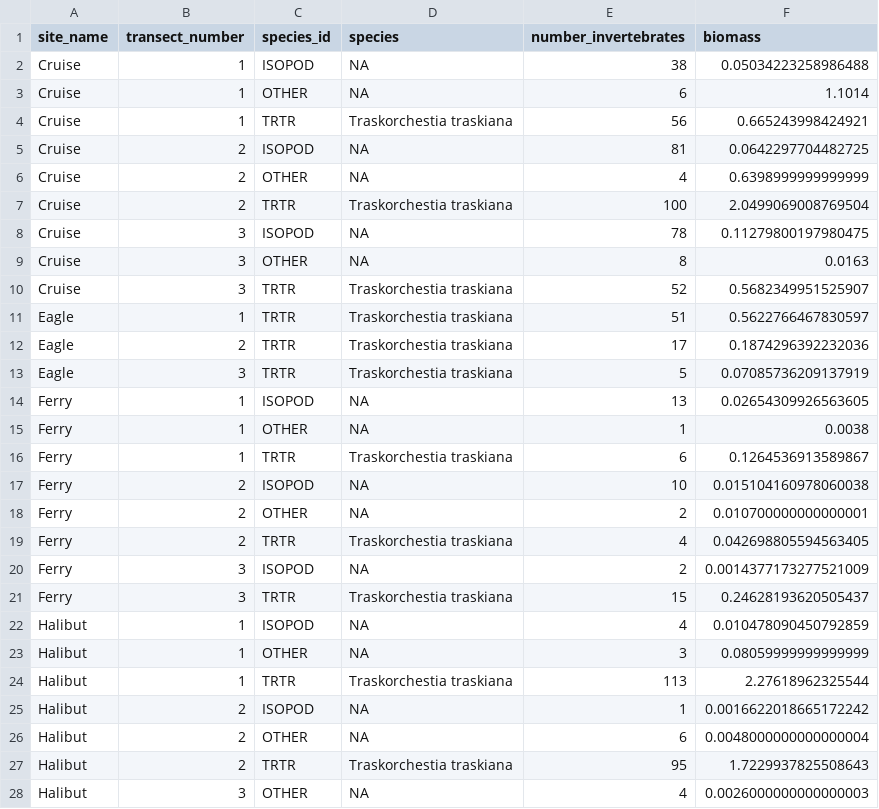
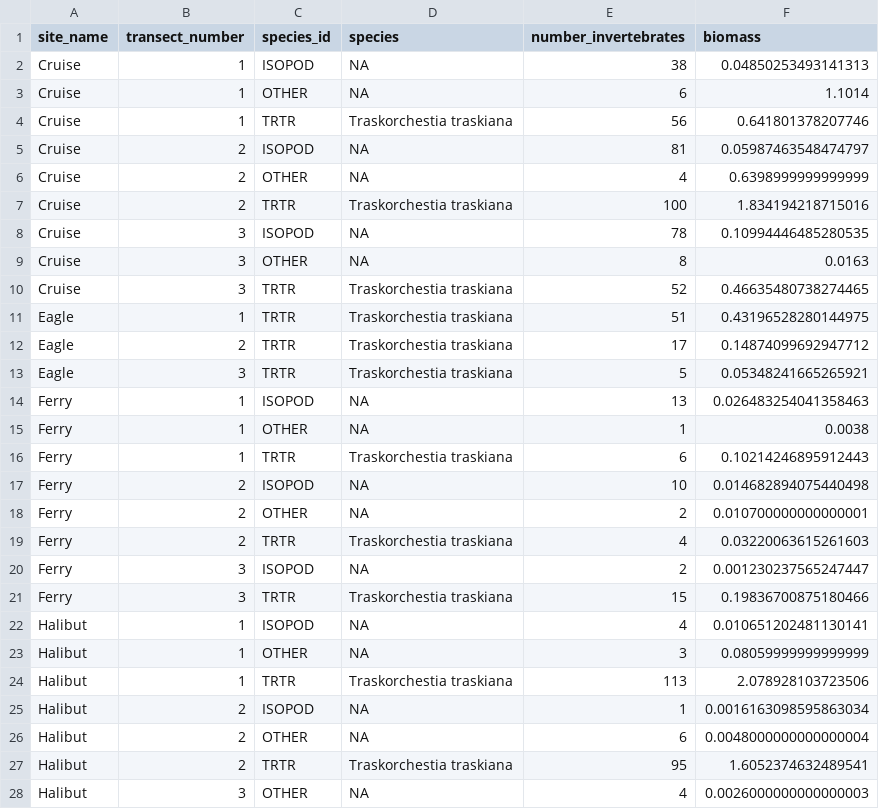
Before and after one commit to fgerraty/Fucus_Wrack, a CSV file: data/processed/invertebrate_summary.csv, drawn as a sheet; only a part is shown; the diff covers the shown part only.

```diff
--- a/data/processed/invertebrate_summary.csv
+++ b/data/processed/invertebrate_summary.csv
@@ -1,28 +1,28 @@
 site_name,transect_number,species_id,species,number_invertebrates,biomass
-Cruise,1,ISOPOD,NA,38,0.05034223258986488
+Cruise,1,ISOPOD,NA,38,0.04850253493141313
 Cruise,1,OTHER,NA,6,1.1014
-Cruise,1,TRTR,Traskorchestia traskiana,56,0.665243998424921
-Cruise,2,ISOPOD,NA,81,0.0642297704482725
+Cruise,1,TRTR,Traskorchestia traskiana,56,0.641801378207746
+Cruise,2,ISOPOD,NA,81,0.05987463548474797
 Cruise,2,OTHER,NA,4,0.6398999999999999
-Cruise,2,TRTR,Traskorchestia traskiana,100,2.0499069008769504
-Cruise,3,ISOPOD,NA,78,0.11279800197980475
+Cruise,2,TRTR,Traskorchestia traskiana,100,1.834194218715016
+Cruise,3,ISOPOD,NA,78,0.10994446485280535
 Cruise,3,OTHER,NA,8,0.0163
-Cruise,3,TRTR,Traskorchestia traskiana,52,0.5682349951525907
-Eagle,1,TRTR,Traskorchestia traskiana,51,0.5622766467830597
-Eagle,2,TRTR,Traskorchestia traskiana,17,0.1874296392232036
-Eagle,3,TRTR,Traskorchestia traskiana,5,0.07085736209137919
-Ferry,1,ISOPOD,NA,13,0.02654309926563605
+Cruise,3,TRTR,Traskorchestia traskiana,52,0.46635480738274465
+Eagle,1,TRTR,Traskorchestia traskiana,51,0.43196528280144975
+Eagle,2,TRTR,Traskorchestia traskiana,17,0.14874099692947712
+Eagle,3,TRTR,Traskorchestia traskiana,5,0.05348241665265921
+Ferry,1,ISOPOD,NA,13,0.026483254041358463
 Ferry,1,OTHER,NA,1,0.0038
-Ferry,1,TRTR,Traskorchestia traskiana,6,0.1264536913589867
-Ferry,2,ISOPOD,NA,10,0.015104160978060038
+Ferry,1,TRTR,Traskorchestia traskiana,6,0.10214246895912443
+Ferry,2,ISOPOD,NA,10,0.014682894075440498
 Ferry,2,OTHER,NA,2,0.010700000000000001
-Ferry,2,TRTR,Traskorchestia traskiana,4,0.042698805594563405
-Ferry,3,ISOPOD,NA,2,0.0014377173277521009
-Ferry,3,TRTR,Traskorchestia traskiana,15,0.24628193620505437
-Halibut,1,ISOPOD,NA,4,0.010478090450792859
+Ferry,2,TRTR,Traskorchestia traskiana,4,0.03220063615261603
+Ferry,3,ISOPOD,NA,2,0.001230237565247447
+Ferry,3,TRTR,Traskorchestia traskiana,15,0.19836700875180466
+Halibut,1,ISOPOD,NA,4,0.010651202481130141
 Halibut,1,OTHER,NA,3,0.08059999999999999
-Halibut,1,TRTR,Traskorchestia traskiana,113,2.27618962325544
-Halibut,2,ISOPOD,NA,1,0.0016622018665172242
+Halibut,1,TRTR,Traskorchestia traskiana,113,2.078928103723506
+Halibut,2,ISOPOD,NA,1,0.0016163098595863034
 Halibut,2,OTHER,NA,6,0.0048000000000000004
-Halibut,2,TRTR,Traskorchestia traskiana,95,1.7229937825508643
+Halibut,2,TRTR,Traskorchestia traskiana,95,1.6052374632489541
 Halibut,3,OTHER,NA,4,0.0026000000000000003
```
Also changed, not shown: 52 edited cells elsewhere in this file, 4 other files.
